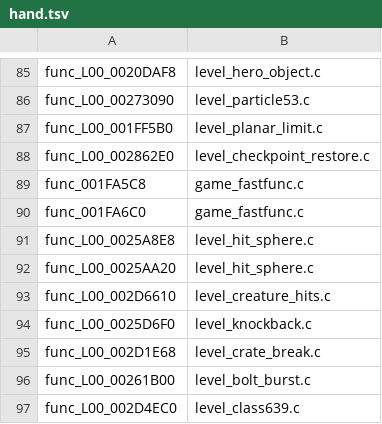
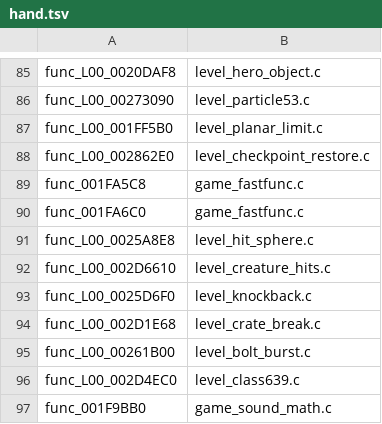
Before and after one commit to BIGGZ22/OpenRAC-NX, a TSV file: port/game/rac1-pal/hand/hand.tsv, drawn as a sheet; only a part is shown, gaps mark what is left out; the shorter side is filled out with more unchanged rows; the diff names each change by its address in the sheet, - before the commit and + after, or states it on an @@ line.

```diff
--- a/port/game/rac1-pal/hand/hand.tsv
+++ b/port/game/rac1-pal/hand/hand.tsv
-row 92: func_L00_0025AA20 | level_hit_sphere.c
```
Also changed, not shown: 2 other files.
